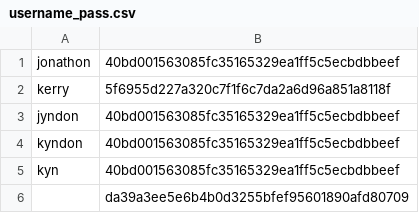
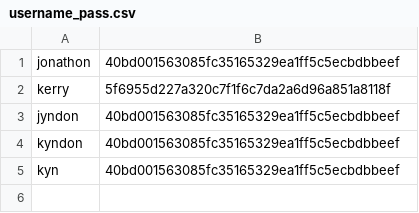
Before and after one commit to K-yndon/Coursework-race-planner, a CSV file: username_pass.csv, drawn as a sheet.

Commit message:
Update username_pass.csv

```diff
--- a/username_pass.csv
+++ b/username_pass.csv
@@ -5,2 +5 @@ kyndon,40bd001563085fc35165329ea1ff5c5ecbdbbeef,
 kyn,40bd001563085fc35165329ea1ff5c5ecbdbbeef,
-,da39a3ee5e6b4b0d3255bfef95601890afd80709,
```
